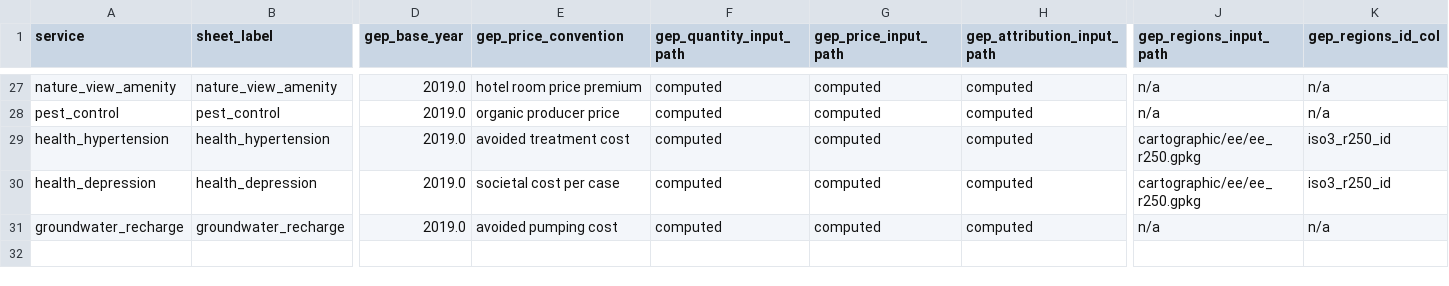
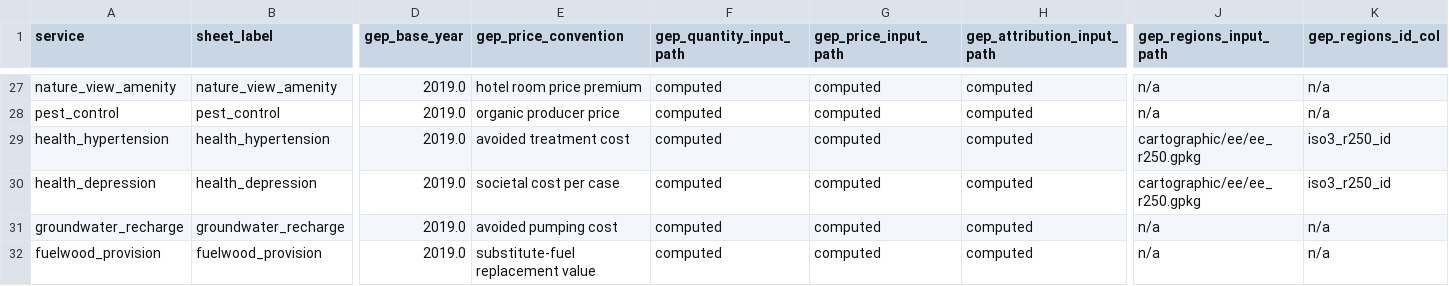
Before and after one commit to NatCapTEEMs/global_invest_dev, a CSV file: global_invest/input_template/es_config.csv, drawn as a sheet; only a part is shown, gaps mark what is left out; rows hold the shown columns only; the diff names each change by its address in the sheet, - before the commit and + after, or states it on an @@ line.

```diff
--- a/global_invest/input_template/es_config.csv
+++ b/global_invest/input_template/es_config.csv
+row 32: fuelwood_provision | fuelwood_provision | 2019.0 | substitute-fuel replacement value | computed | computed | computed | n/a | n/a
```
Also changed, not shown: global_invest/input_template/es_parameters.csv, 9 other files.
